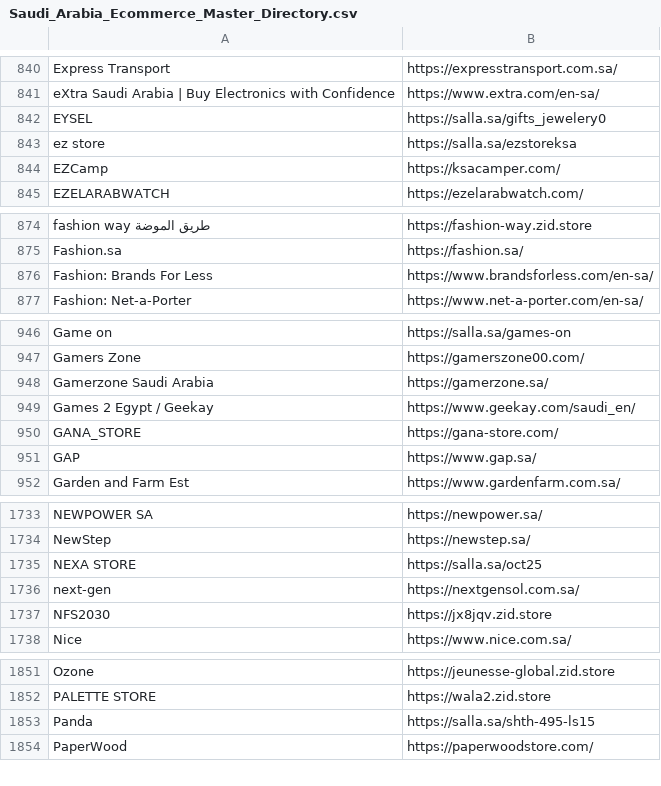
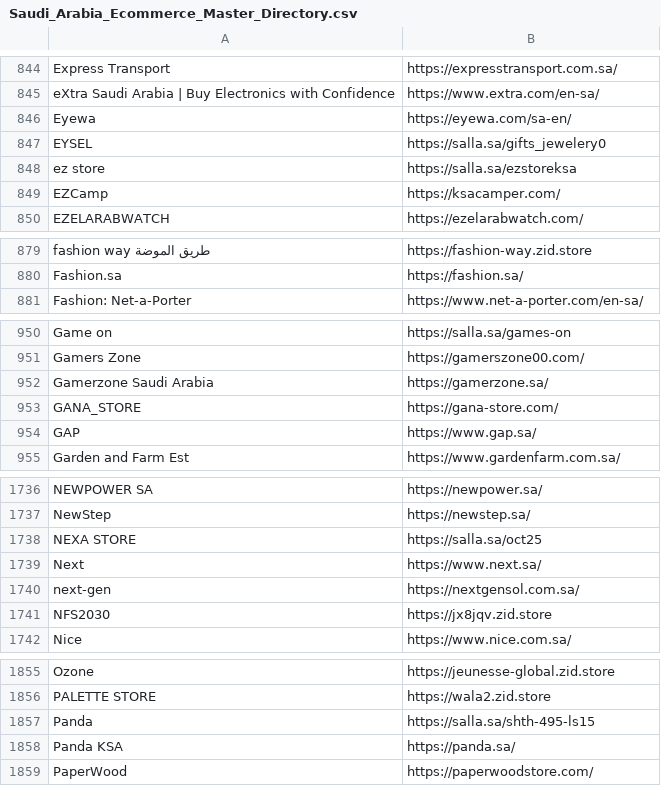
Before and after one commit to abaszeinn-beep/research, a CSV file: Saudi_Arabia_Ecommerce_Master_Directory.csv, drawn as a sheet; only a part is shown, gaps mark what is left out; removed rows and columns are numbered as before the commit, all else as after; the diff covers the shown part only; the diff names each change by its address in the sheet, - before the commit and + after, or states it on an @@ line.

```diff
--- a/Saudi_Arabia_Ecommerce_Master_Directory.csv
+++ b/Saudi_Arabia_Ecommerce_Master_Directory.csv
+row 846: Eyewa | https://eyewa.com/sa-en/
-row 876: Fashion: Brands For Less | https://www.brandsforless.com/en-sa/
-row 949: Games 2 Egypt / Geekay | https://www.geekay.com/saudi_en/
+row 1739: Next | https://www.next.sa/
+row 1858: Panda KSA | https://panda.sa/
```
Also changed, not shown: 7 added rows and 29 moved rows elsewhere in this file, saudi_ecom/data/reference_brands.tsv, 9 other files.
